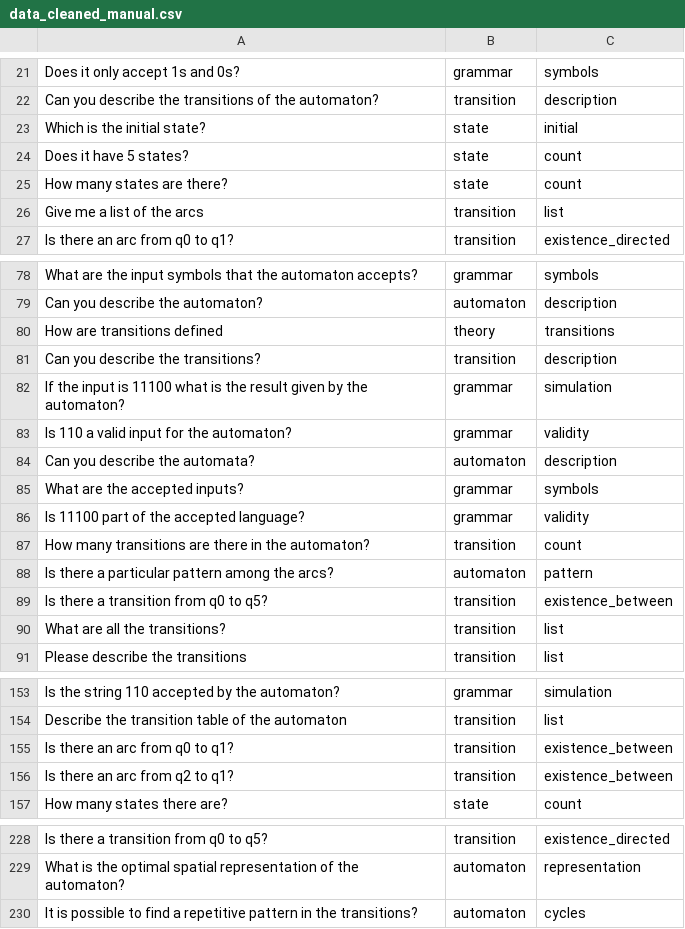
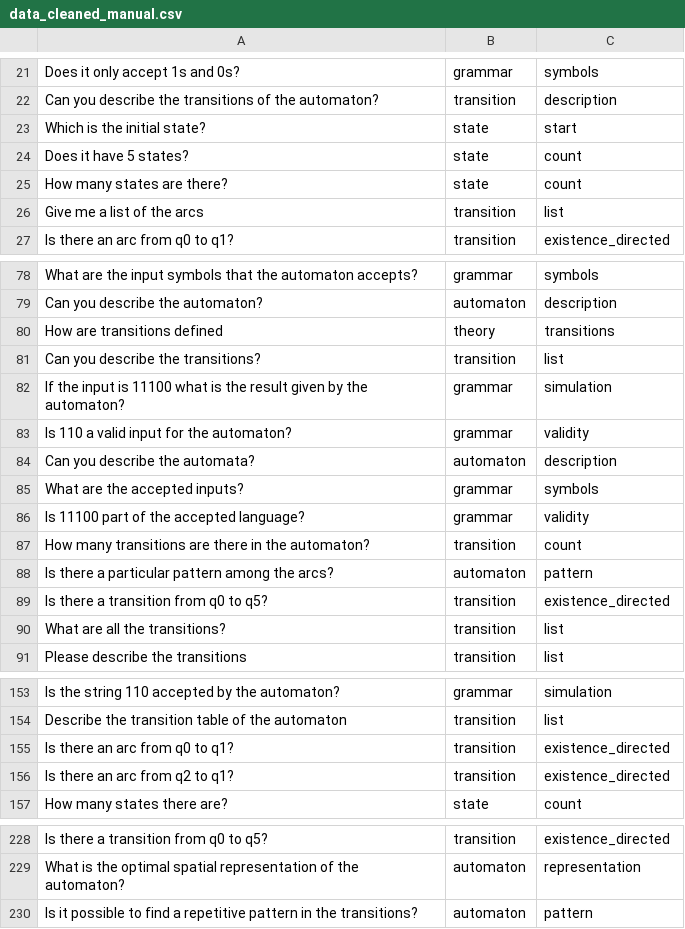
Before and after one commit to stefa168/tesi_tln, a CSV file: labelling/data_cleaned_manual.csv, drawn as a sheet; only a part is shown, gaps mark what is left out; the diff covers the shown part only.

Commit message:
chore: fixed some labels

```diff
--- a/labelling/data_cleaned_manual.csv
+++ b/labelling/data_cleaned_manual.csv
@@ -22,3 +22,3 @@ Does it only accept 1s and 0s?,grammar,symbols
 Can you describe the transitions of the automaton?,transition,description
-Which is the initial state?,state,initial
+Which is the initial state?,state,start
 Does it have 5 states?,state,count
@@ -80,3 +80,3 @@ Can you describe the automaton?,automaton,description
 How are transitions defined,theory,transitions
-Can you describe the transitions?,transition,description
+Can you describe the transitions?,transition,list
 If the input is 11100 what is the result given by the automaton?,grammar,simulation
@@ -88,3 +88,3 @@ How many transitions are there in the automaton?,transition,count
 Is there a particular pattern among the arcs?,automaton,pattern
-Is there a transition from q0 to q5?,transition,existence_between
+Is there a transition from q0 to q5?,transition,existence_directed
 What are all the transitions?,transition,list
@@ -154,4 +154,4 @@ Is the string 110 accepted by the automaton?,grammar,simulation
 Describe the transition table of the automaton,transition,list
-Is there an arc from q0 to q1?,transition,existence_between
-Is there an arc from q2 to q1?,transition,existence_between
+Is there an arc from q0 to q1?,transition,existence_directed
+Is there an arc from q2 to q1?,transition,existence_directed
 How many states there are?,state,count
@@ -229,2 +229,2 @@ Is there a transition from q0 to q5?,transition,existence_directed
 What is the optimal spatial representation of the automaton?,automaton,representation
-It is possible to find a repetitive pattern in the transitions?,automaton,cycles
+Is it possible to find a repetitive pattern in the transitions?,automaton,pattern
```
Also changed, not shown: 3 edited cells elsewhere in this file.
